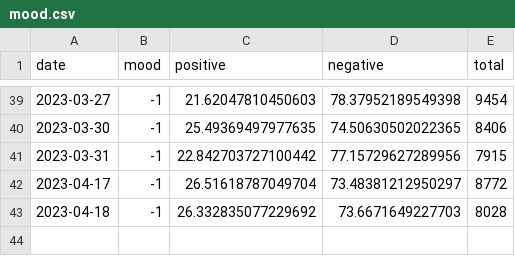
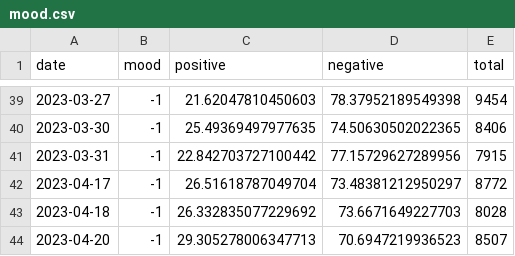
Before and after one commit to crakernano/twitter_mood_analytic, a CSV file: src/mood.csv, drawn as a sheet; only a part is shown, gaps mark what is left out.

Commit message:
Actualizado atomaticamente el: 2023-04-20 14:21:04.512199

```diff
--- a/src/mood.csv
+++ b/src/mood.csv
@@ -43 +43,2 @@ date, mood, positive, negative, total
 2023-04-18,-1, 26.332835077229692, 73.6671649227703, 8028
+2023-04-20,-1, 29.305278006347713, 70.6947219936523, 8507
```
